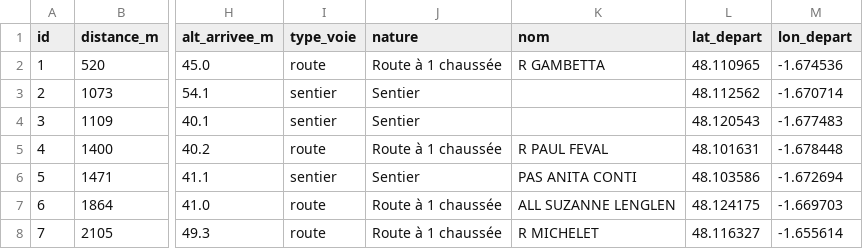
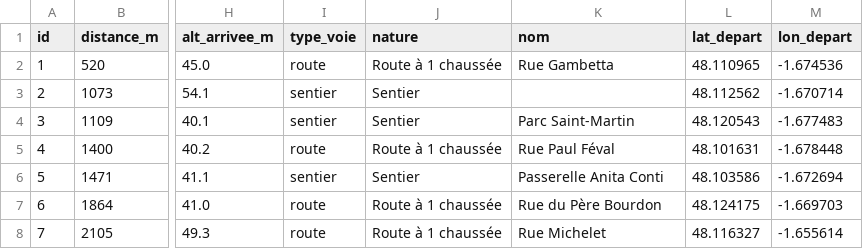
Before and after one commit to flolagonne35-cmyk/Trail-c-tes-, a CSV file: resultats/rennes_cotes/cotes.csv, drawn as a sheet; only a part is shown, gaps mark what is left out; the diff names each change by its address in the sheet, - before the commit and + after, or states it on an @@ line.

```diff
--- a/resultats/rennes_cotes/cotes.csv
+++ b/resultats/rennes_cotes/cotes.csv
-K2 (nom): R GAMBETTA
+K2 (nom): Rue Gambetta
-K4 (nom): (empty)
+K4 (nom): Parc Saint-Martin
-K5 (nom): R PAUL FEVAL
+K5 (nom): Rue Paul Féval
-K6 (nom): PAS ANITA CONTI
+K6 (nom): Passerelle Anita Conti
-K7 (nom): ALL SUZANNE LENGLEN
+K7 (nom): Rue du Père Bourdon
-K8 (nom): R MICHELET
+K8 (nom): Rue Michelet
```
Also changed, not shown: 2 other files.
